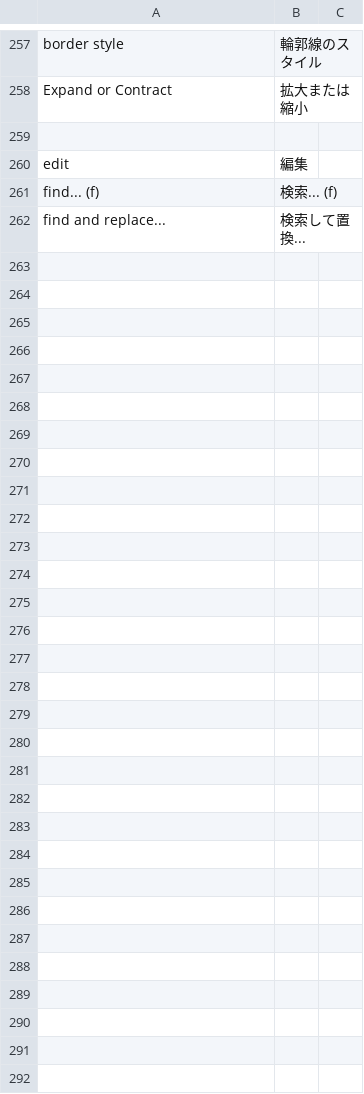
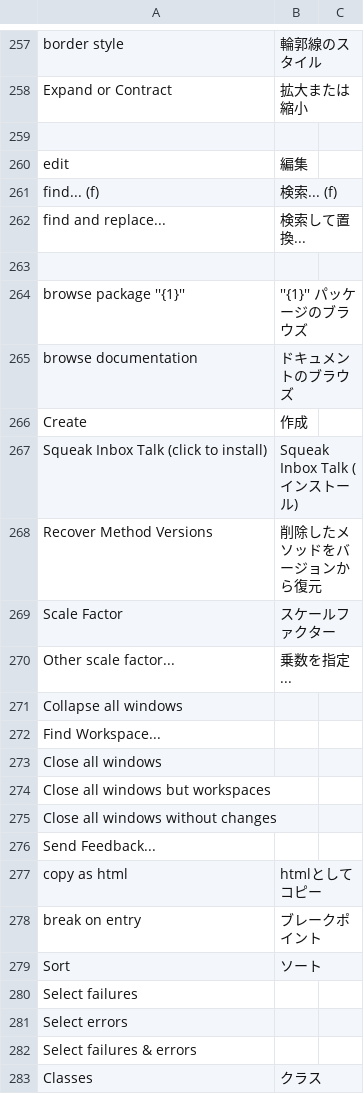
Before and after one commit to mumez/squeak-ja, a TSV file: translations/trans.tsv, drawn as a sheet; only a part is shown, gaps mark what is left out.

Commit message:
Updating translations

```diff
--- a/translations/trans.tsv
+++ b/translations/trans.tsv
@@ -262 +262,22 @@ find... (f)	検索... (f)
 find and replace... 	検索して置換...
+
+browse package ''{1}''	''{1}'' パッケージのブラウズ
+browse documentation	ドキュメントのブラウズ
+Create 	作成
+Squeak Inbox Talk (click to install)	Squeak Inbox Talk (インストール)
+Recover Method Versions	削除したメソッドをバージョンから復元
+Scale Factor	スケールファクター
+Other scale factor...	乗数を指定...
+Collapse all windows
+Find Workspace...
+Close all windows
+Close all windows but workspaces
+Close all windows without changes
+Send Feedback...
+copy as html	htmlとしてコピー
+break on entry	ブレークポイント
+Sort	ソート
+Select failures
+Select errors
+Select failures & errors
+Classes	クラス
```
Also changed, not shown: 2 other files.
